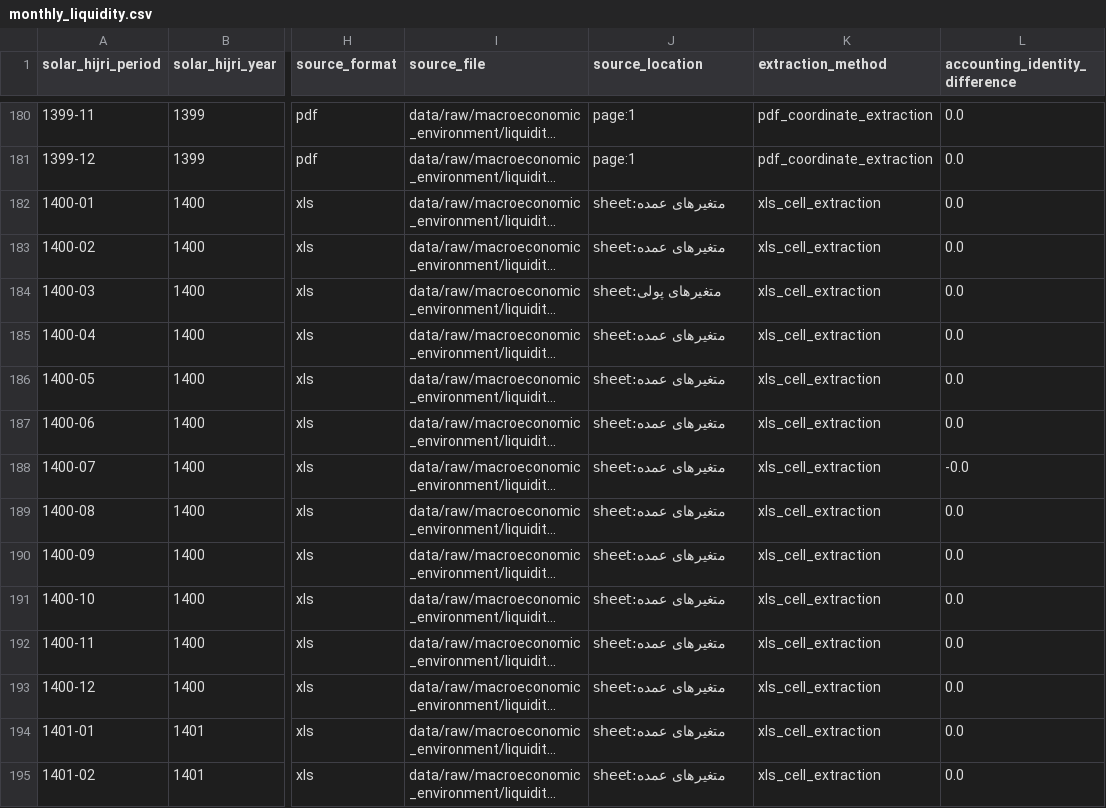
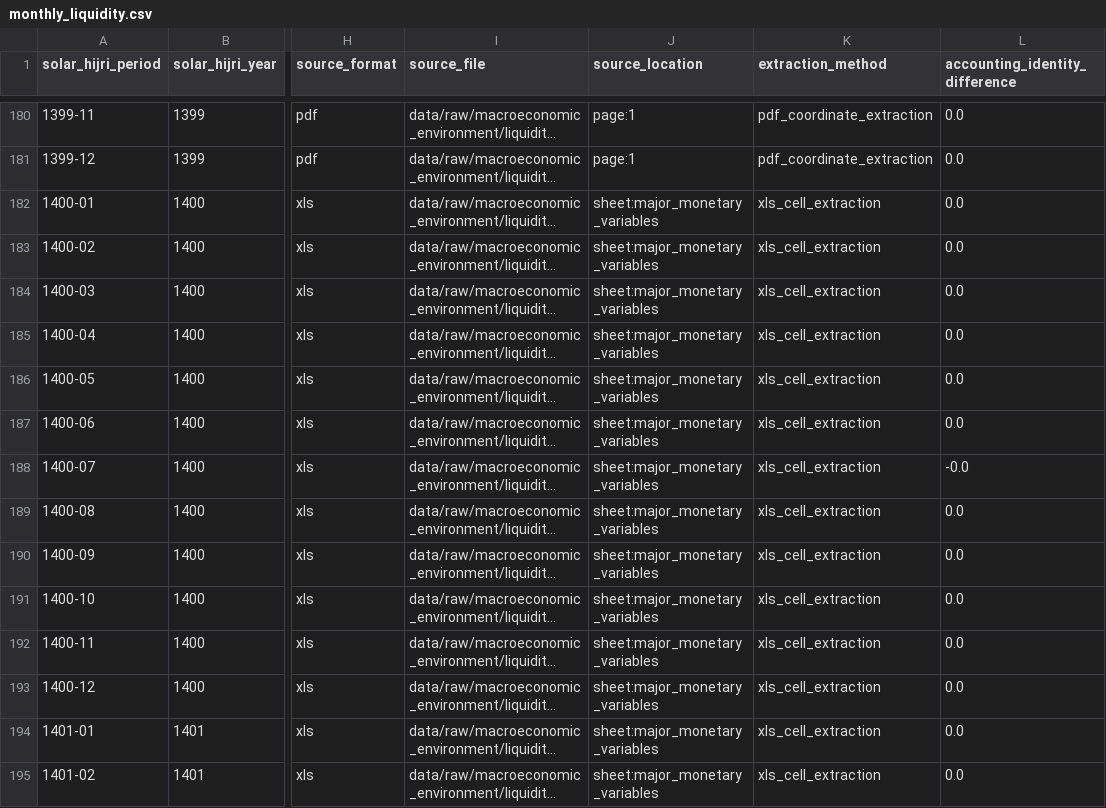
Before and after one commit to amirabadimm/iran-housing-data, a CSV file: data/standardized/macroeconomic_environment/liquidity/cbi_selected_economic_indicators_monetary_credit_monthly/monthly_liquidity.csv, drawn as a sheet; only a part is shown, gaps mark what is left out; long unchanged cells end in …; the diff covers the shown part only; the diff names each change by its address in the sheet, - before the commit and + after, or states it on an @@ line.

Commit message:
Standardize Housing project documentation in English

```diff
--- a/data/standardized/macroeconomic_environment/liquidity/cbi_selected_economic_indicators_monetary_credit_monthly/monthly_liquidity.csv
+++ b/data/standardized/macroeconomic_environment/liquidity/cbi_selected_economic_indicators_monetary_credit_monthly/monthly_liquidity.csv
-J182:J183 (source_location): sheet:متغیرهای عمده
+J182:J183 (source_location): sheet:major_monetary_variables
-J184 (source_location): sheet:متغیرهای پولی
+J184 (source_location): sheet:major_monetary_variables
-J185:J195 (source_location): sheet:متغیرهای عمده
+J185:J195 (source_location): sheet:major_monetary_variables
```
Also changed, not shown: 46 edited cells elsewhere in this file, metadata/dataset_registry.csv, metadata/source_registry.csv, 34 other files.
